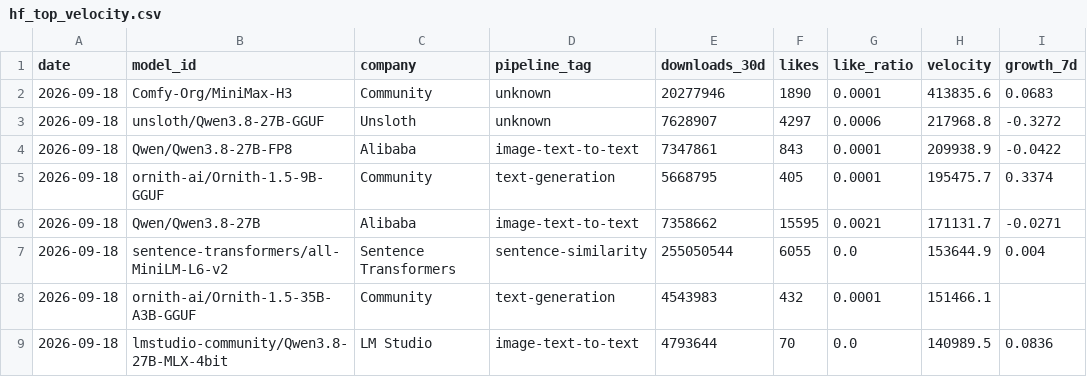
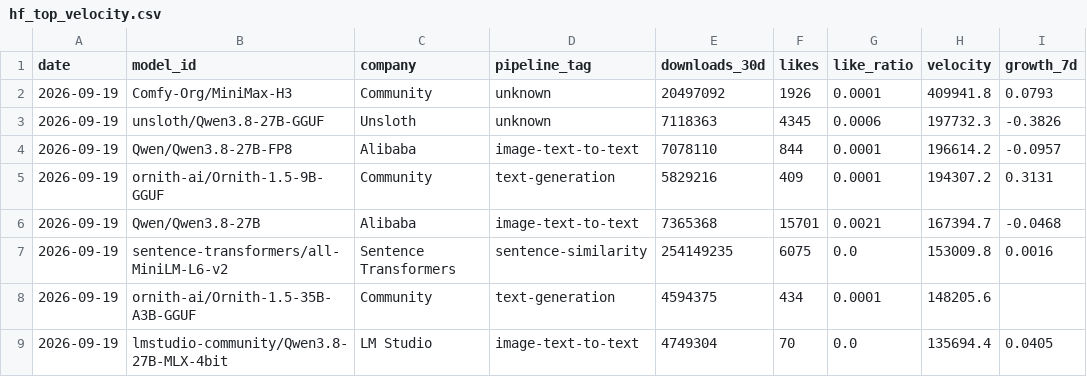
Before and after one commit to AlexLS8888/AI-Dashboard-public, a CSV file: dashboard/data/hf_top_velocity.csv, drawn as a sheet; only a part is shown; the diff covers the shown part only.

```diff
--- a/dashboard/data/hf_top_velocity.csv
+++ b/dashboard/data/hf_top_velocity.csv
@@ -1,9 +1,9 @@
 date,model_id,company,pipeline_tag,downloads_30d,likes,like_ratio,velocity,growth_7d
-2026-09-18,Comfy-Org/MiniMax-H3,Community,unknown,20277946,1890,0.0001,413835.6,0.0683
-2026-09-18,unsloth/Qwen3.8-27B-GGUF,Unsloth,unknown,7628907,4297,0.0006,217968.8,-0.3272
-2026-09-18,Qwen/Qwen3.8-27B-FP8,Alibaba,image-text-to-text,7347861,843,0.0001,209938.9,-0.0422
-2026-09-18,ornith-ai/Ornith-1.5-9B-GGUF,Community,text-generation,5668795,405,0.0001,195475.7,0.3374
-2026-09-18,Qwen/Qwen3.8-27B,Alibaba,image-text-to-text,7358662,15595,0.0021,171131.7,-0.0271
-2026-09-18,sentence-transformers/all-MiniLM-L6-v2,Sentence Transformers,sentence-similarity,255050544,6055,0.0,153644.9,0.004
-2026-09-18,ornith-ai/Ornith-1.5-35B-A3B-GGUF,Community,text-generation,4543983,432,0.0001,151466.1,
-2026-09-18,lmstudio-community/Qwen3.8-27B-MLX-4bit,LM Studio,image-text-to-text,4793644,70,0.0,140989.5,0.0836
+2026-09-19,Comfy-Org/MiniMax-H3,Community,unknown,20497092,1926,0.0001,409941.8,0.0793
+2026-09-19,unsloth/Qwen3.8-27B-GGUF,Unsloth,unknown,7118363,4345,0.0006,197732.3,-0.3826
+2026-09-19,Qwen/Qwen3.8-27B-FP8,Alibaba,image-text-to-text,7078110,844,0.0001,196614.2,-0.0957
+2026-09-19,ornith-ai/Ornith-1.5-9B-GGUF,Community,text-generation,5829216,409,0.0001,194307.2,0.3131
+2026-09-19,Qwen/Qwen3.8-27B,Alibaba,image-text-to-text,7365368,15701,0.0021,167394.7,-0.0468
+2026-09-19,sentence-transformers/all-MiniLM-L6-v2,Sentence Transformers,sentence-similarity,254149235,6075,0.0,153009.8,0.0016
+2026-09-19,ornith-ai/Ornith-1.5-35B-A3B-GGUF,Community,text-generation,4594375,434,0.0001,148205.6,
+2026-09-19,lmstudio-community/Qwen3.8-27B-MLX-4bit,LM Studio,image-text-to-text,4749304,70,0.0,135694.4,0.0405
```
Also changed, not shown: 1 added row, 1 removed row and 50 edited cells elsewhere in this file, dashboard/data/hf_company_share.csv, dashboard/data/hf_models_latest.csv, 3 other files.
